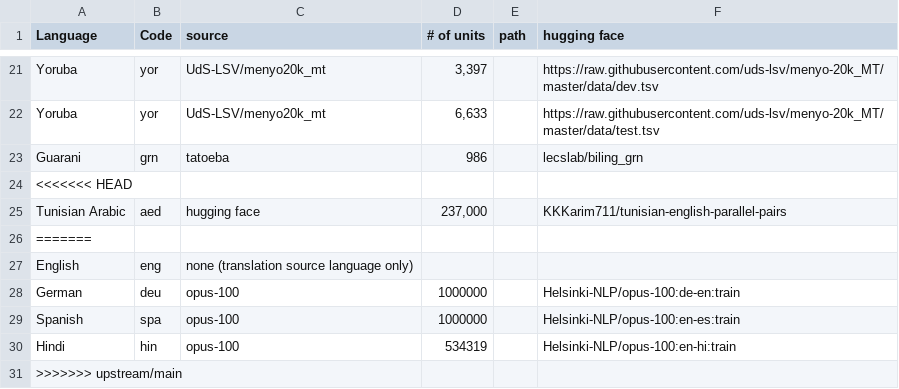
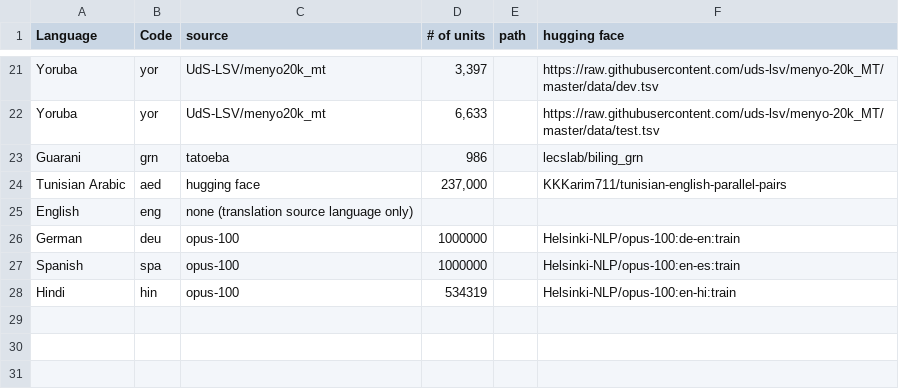
Before and after one commit to look-luc/spec-decoding-capstone, a CSV file: src/data/reference_table_bilingual.csv, drawn as a sheet; only a part is shown, gaps mark what is left out; the diff names each change by its address in the sheet, - before the commit and + after, or states it on an @@ line.

```diff
--- a/src/data/reference_table_bilingual.csv
+++ b/src/data/reference_table_bilingual.csv
-row 24: <<<<<<< HEAD
-row 26: =======
-row 31: >>>>>>> upstream/main
```
Also changed, not shown: src/data/reference_table_monolingual.csv, 3 other files.
